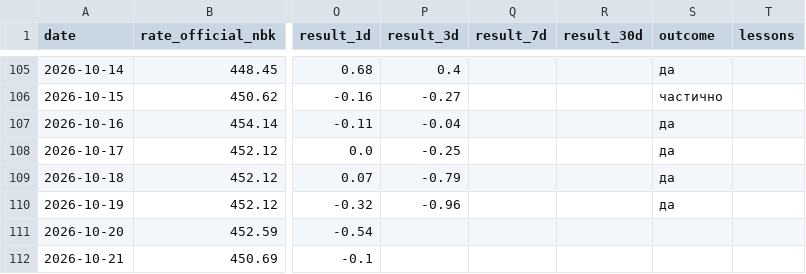
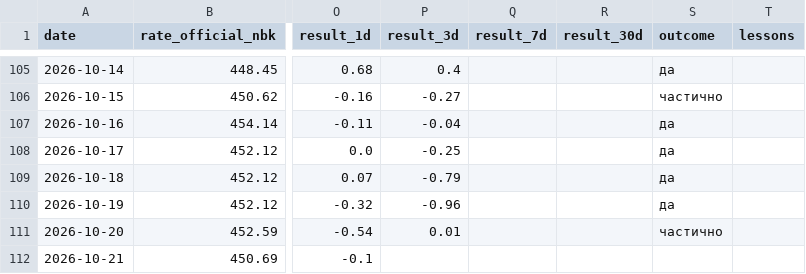
Before and after one commit to nykiscreative-dotcom/kzr-7f3a9-KZTUSD, a CSV file: data/journal.csv, drawn as a sheet; only a part is shown, gaps mark what is left out; the diff covers the shown part only; the diff names each change by its address in the sheet, - before the commit and + after, or states it on an @@ line.

```diff
--- a/data/journal.csv
+++ b/data/journal.csv
-P111 (result_3d): (empty)
+P111 (result_3d): 0.01
-S111 (outcome): (empty)
+S111 (outcome): частично
```
Also changed, not shown: 1 added row and 1 edited cell elsewhere in this file, data/brent_daily.csv, data/dxy_daily.csv, 7 other files.
